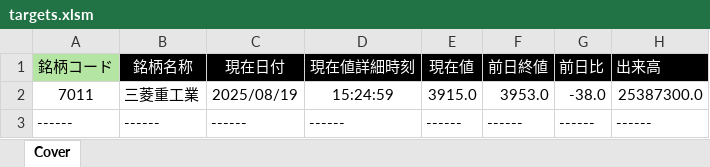
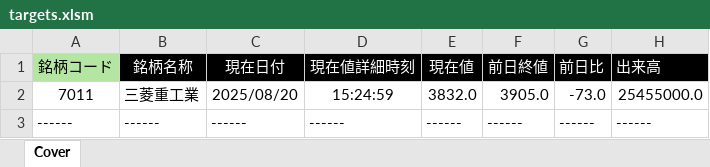
Before and after one commit to bitwalk123/kabuto, an Excel workbook: targets.xlsm, sheet Cover, drawn as a sheet; values as stored, in another font and other column widths than the file's, no borders; the diff names each change by its address in the sheet, - before the commit and + after, or states it on an @@ line.

```diff
--- a/targets.xlsm (sheet Cover)
+++ b/targets.xlsm (sheet Cover)
-C2 (現在日付): 2025/08/19
+C2 (現在日付): 2025/08/20
-E2 (現在値): 3915.0
+E2 (現在値): 3832.0
-F2 (前日終値): 3953.0
+F2 (前日終値): 3905.0
-G2 (前日比): -38.0
+G2 (前日比): -73.0
-H2 (出来高): 25387300.0
+H2 (出来高): 25455000.0
```
Also changed, not shown: 3 other files.
